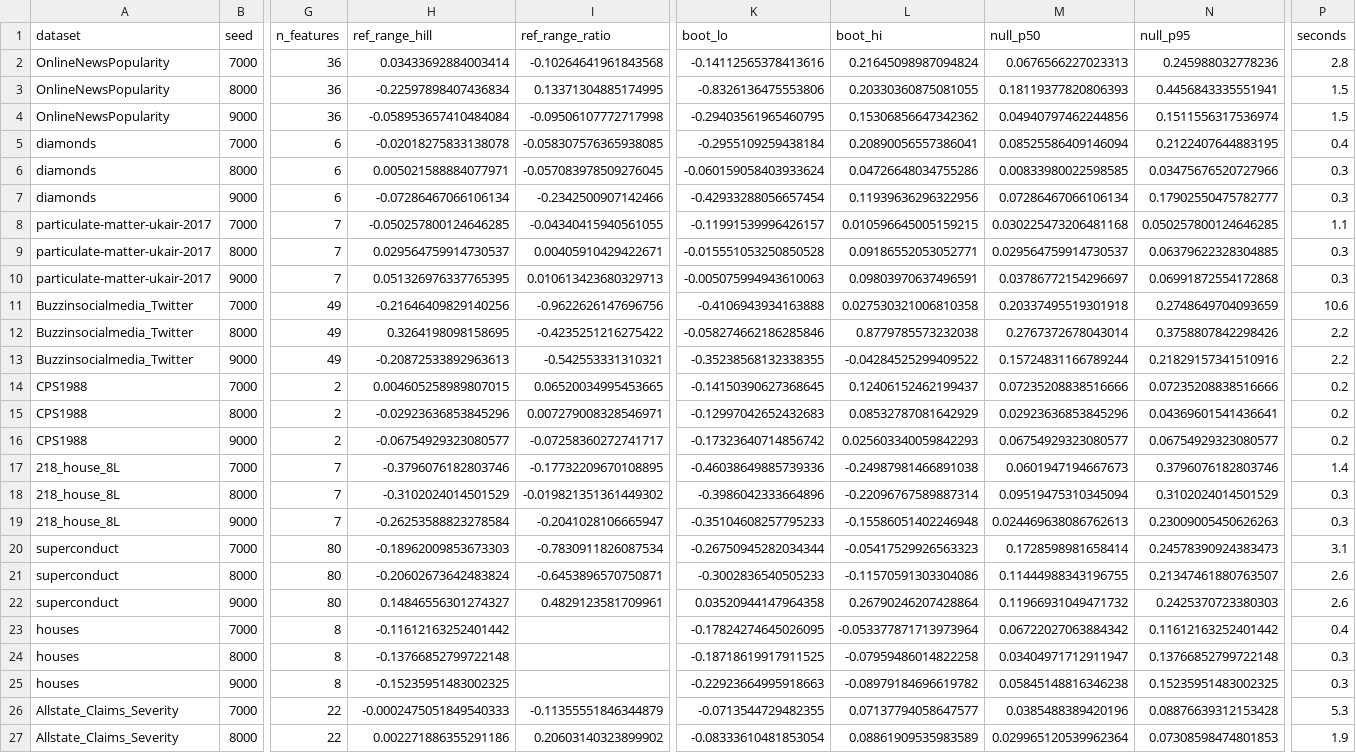
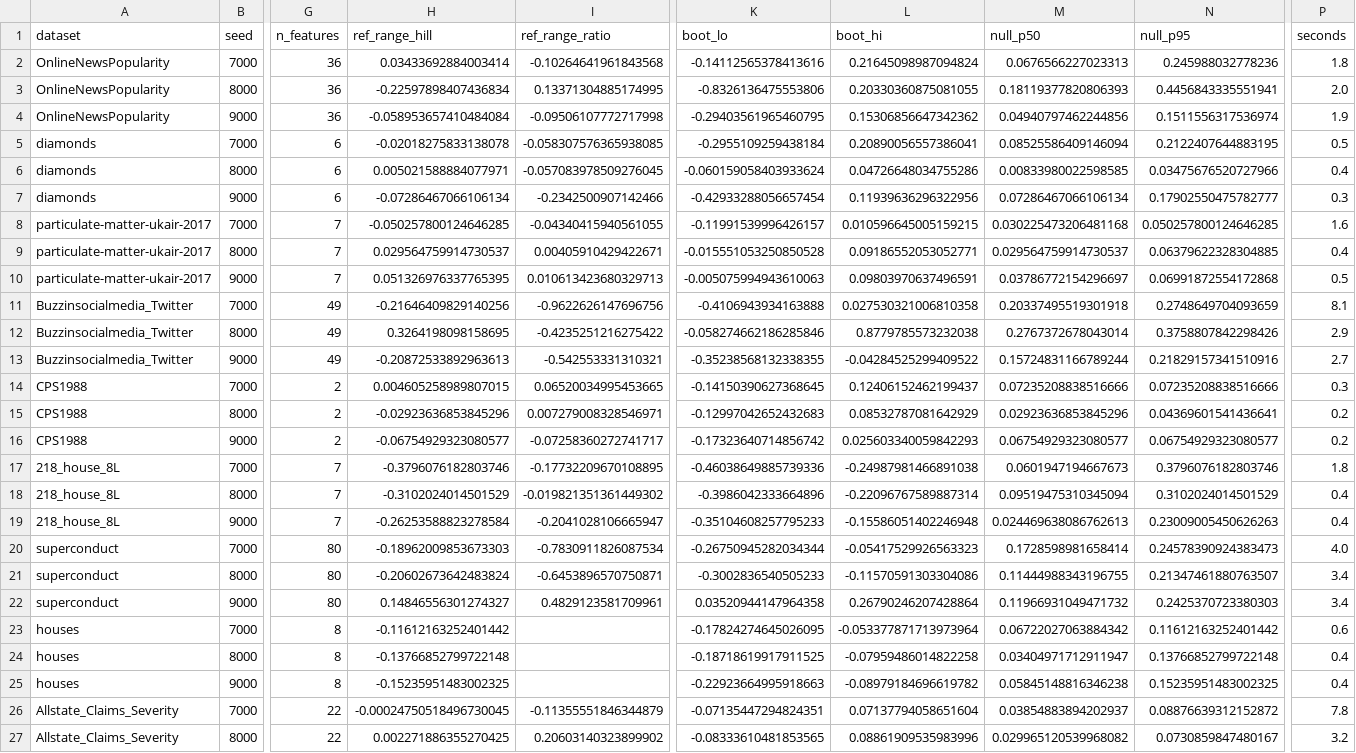
Before and after one commit to njaric03/tabular-foundation-model-tails, a CSV file: results/h1_shape_vs_scale/reference_instrument_k0.05.csv, drawn as a sheet; only a part is shown, gaps mark what is left out; the diff covers the shown part only; the diff names each change by its address in the sheet, - before the commit and + after, or states it on an @@ line.

```diff
--- a/results/h1_shape_vs_scale/reference_instrument_k0.05.csv
+++ b/results/h1_shape_vs_scale/reference_instrument_k0.05.csv
-P2 (seconds): 2.8
+P2 (seconds): 1.8
-P3 (seconds): 1.5
+P3 (seconds): 2.0
-P4 (seconds): 1.5
+P4 (seconds): 1.9
-P5 (seconds): 0.4
+P5 (seconds): 0.5
-P6 (seconds): 0.3
+P6 (seconds): 0.4
-P8 (seconds): 1.1
+P8 (seconds): 1.6
-P9 (seconds): 0.3
+P9 (seconds): 0.4
-P10 (seconds): 0.3
+P10 (seconds): 0.5
-P11 (seconds): 10.6
+P11 (seconds): 8.1
-P12 (seconds): 2.2
+P12 (seconds): 2.9
-P13 (seconds): 2.2
+P13 (seconds): 2.7
-P14 (seconds): 0.2
+P14 (seconds): 0.3
-P17 (seconds): 1.4
+P17 (seconds): 1.8
-P18:P19 (seconds): 0.3
+P18:P19 (seconds): 0.4
-P20 (seconds): 3.1
+P20 (seconds): 4.0
-P21:P22 (seconds): 2.6
+P21:P22 (seconds): 3.4
-P23 (seconds): 0.4
+P23 (seconds): 0.6
-P24:P25 (seconds): 0.3
+P24:P25 (seconds): 0.4
-H26 (ref_range_hill): -0.0002475051849540333
+H26 (ref_range_hill): -0.00024750518496730045
-K26 (boot_lo): -0.0713544729482355
+K26 (boot_lo): -0.07135447294824351
-L26 (boot_hi): 0.07137794058647577
+L26 (boot_hi): 0.07137794058651604
-M26 (null_p50): 0.0385488389420196
+M26 (null_p50): 0.03854883894202937
-N26 (null_p95): 0.08876639312153428
+N26 (null_p95): 0.08876639312152872
-P26 (seconds): 5.3
+P26 (seconds): 7.8
-H27 (ref_range_hill): 0.002271886355291186
+H27 (ref_range_hill): 0.002271886355270425
-K27 (boot_lo): -0.08333610481853054
+K27 (boot_lo): -0.08333610481853565
-L27 (boot_hi): 0.08861909535983589
+L27 (boot_hi): 0.08861909535983996
-M27 (null_p50): 0.029965120539962364
+M27 (null_p50): 0.029965120539968082
-N27 (null_p95): 0.07308598474801853
+N27 (null_p95): 0.0730859847480167
-P27 (seconds): 1.9
+P27 (seconds): 3.2
```
Also changed, not shown: 9 edited cells elsewhere in this file, results/h1_shape_vs_scale/reference_instrument_k0.20.csv, results/h3_repair/evt_graft.csv, 15 other files.
